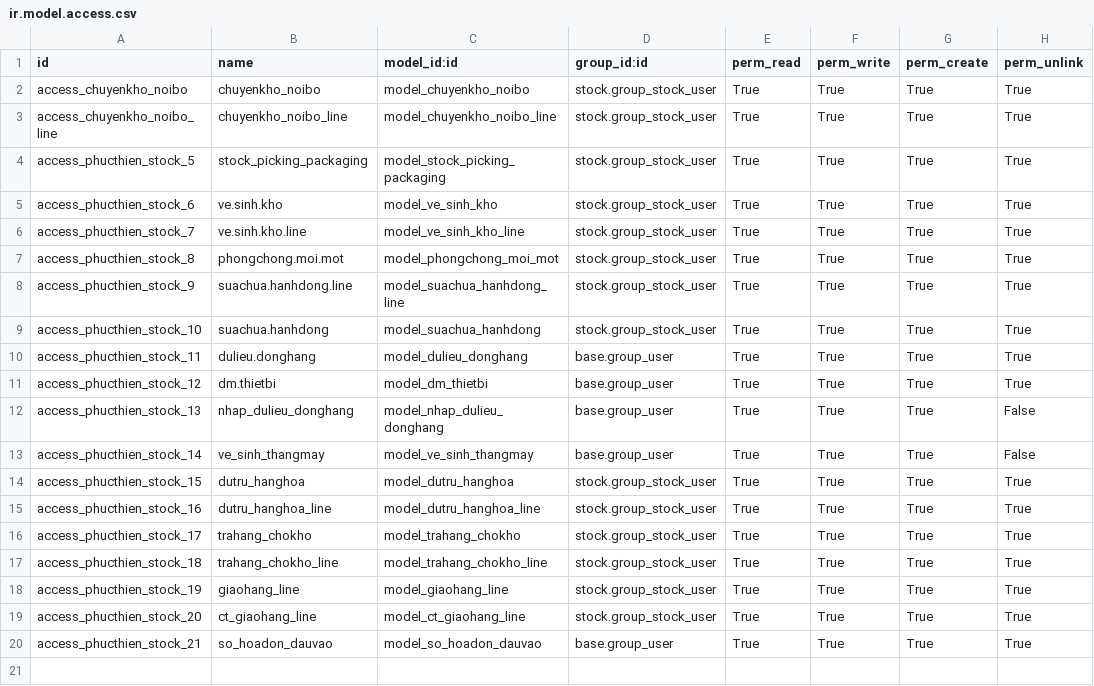
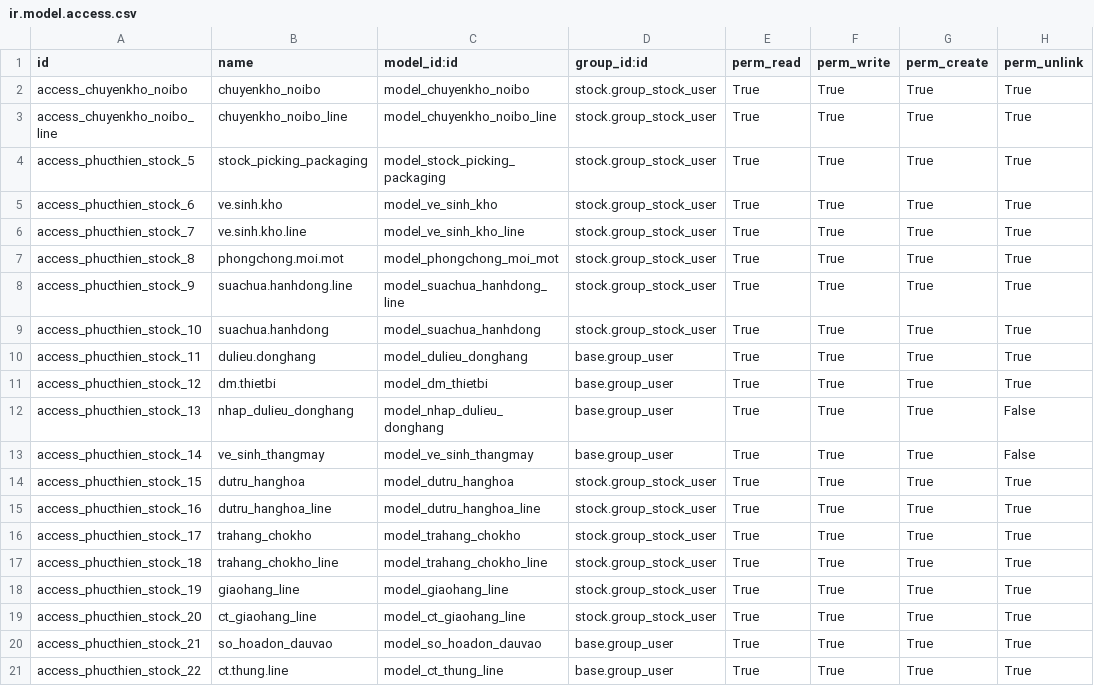
Before and after one commit to minhphung171093/GreenERP_V7, a CSV file: openerp/addons-phucthien/green_erp_phucthien_stock/security/ir.model.access.csv, drawn as a sheet.

```diff
--- a/openerp/addons-phucthien/green_erp_phucthien_stock/security/ir.model.access.csv
+++ b/openerp/addons-phucthien/green_erp_phucthien_stock/security/ir.model.access.csv
@@ -20 +20,2 @@ access_phucthien_stock_20,ct_giaohang_line,model_ct_giaohang_line,stock.group_st
 access_phucthien_stock_21,so_hoadon_dauvao,model_so_hoadon_dauvao,base.group_user,True,True,True,True
+access_phucthien_stock_22,ct.thung.line,model_ct_thung_line,base.group_user,True,True,True,True
```
Also changed, not shown: 11 other files.
